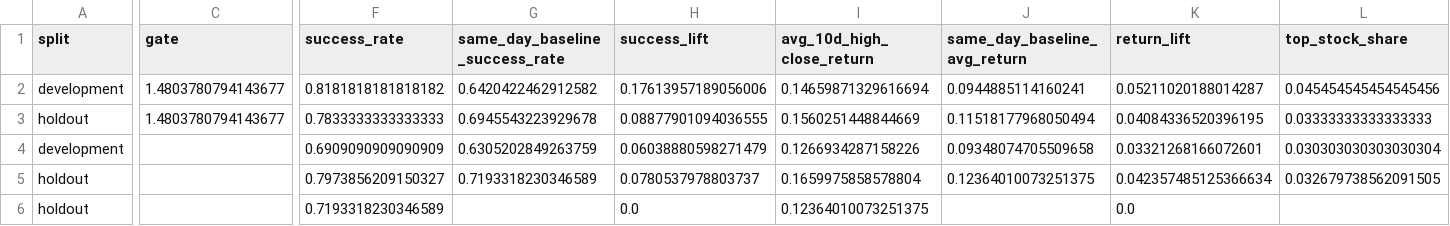
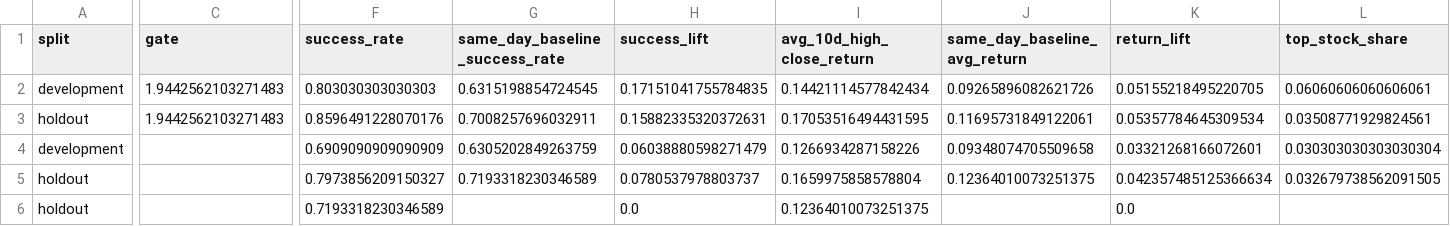
Before and after one commit to lyj5846/Yuchieh, a CSV file: validation_layer/main_model_validation_summary.csv, drawn as a sheet; only a part is shown, gaps mark what is left out; removed rows and columns are numbered as before the commit, all else as after; rows hold the shown columns only; the diff names each change by its address in the sheet, - before the commit and + after, or states it on an @@ line.

```diff
--- a/validation_layer/main_model_validation_summary.csv
+++ b/validation_layer/main_model_validation_summary.csv
-C2 (gate): 1.4803780794143677
+C2 (gate): 1.9442562103271483
-F2 (success_rate): 0.8181818181818182
+F2 (success_rate): 0.803030303030303
-G2 (same_day_baseline_success_rate): 0.6420422462912582
+G2 (same_day_baseline_success_rate): 0.6315198854724545
-H2 (success_lift): 0.17613957189056006
+H2 (success_lift): 0.17151041755784835
-I2 (avg_10d_high_close_return): 0.14659871329616694
+I2 (avg_10d_high_close_return): 0.14421114577842434
-J2 (same_day_baseline_avg_return): 0.0944885114160241
+J2 (same_day_baseline_avg_return): 0.09265896082621726
-K2 (return_lift): 0.05211020188014287
+K2 (return_lift): 0.05155218495220705
-L2 (top_stock_share): 0.045454545454545456
+L2 (top_stock_share): 0.06060606060606061
-row 3: holdout | 1.4803780794143677 | 0.7833333333333333 | 0.6945543223929678 | 0.08877901094036555 | 0.1560251448844669 | 0.11518177968050494 | 0.04084336520396195 | 0.03333333333333333
+row 3: holdout | 1.9442562103271483 | 0.8596491228070176 | 0.7008257696032911 | 0.15882335320372631 | 0.17053516494431595 | 0.11695731849122061 | 0.05357784645309534 | 0.03508771929824561
```
Also changed, not shown: validation_layer/main_model_calibration.csv, validation_layer/main_model_failure_diagnosis.csv, 28 other files.
